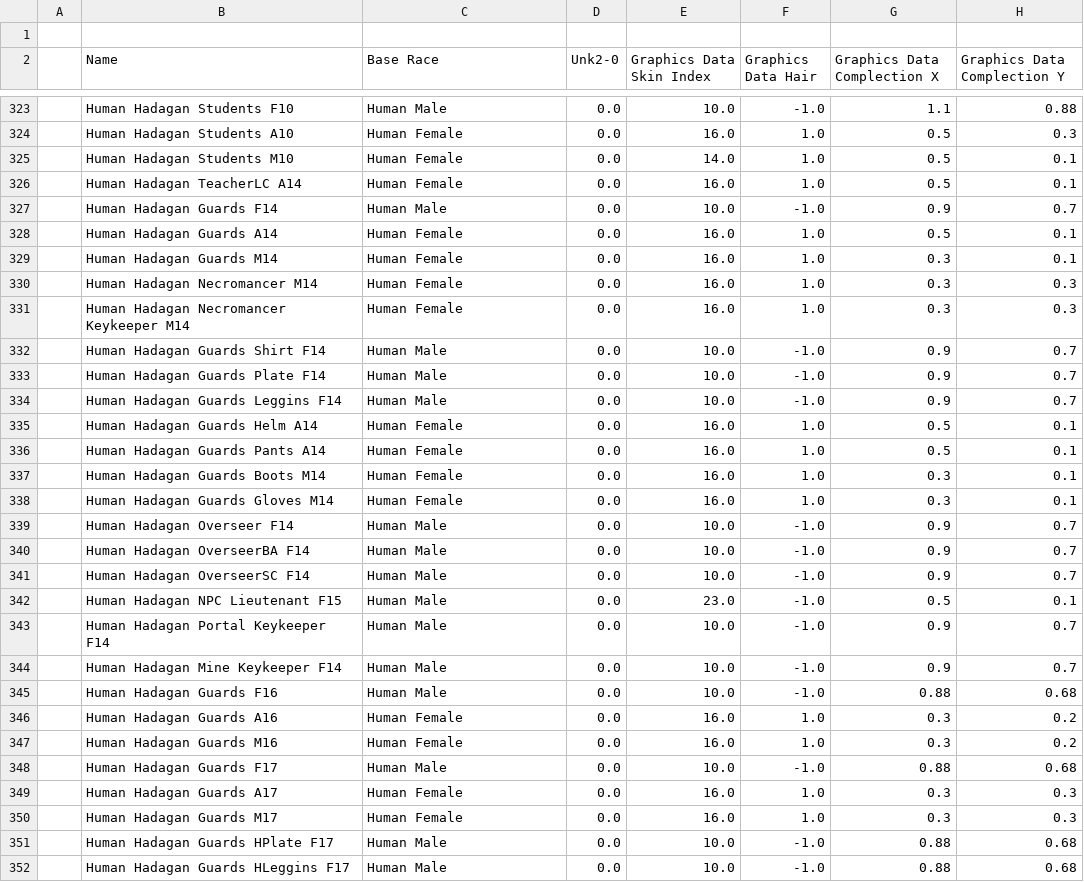
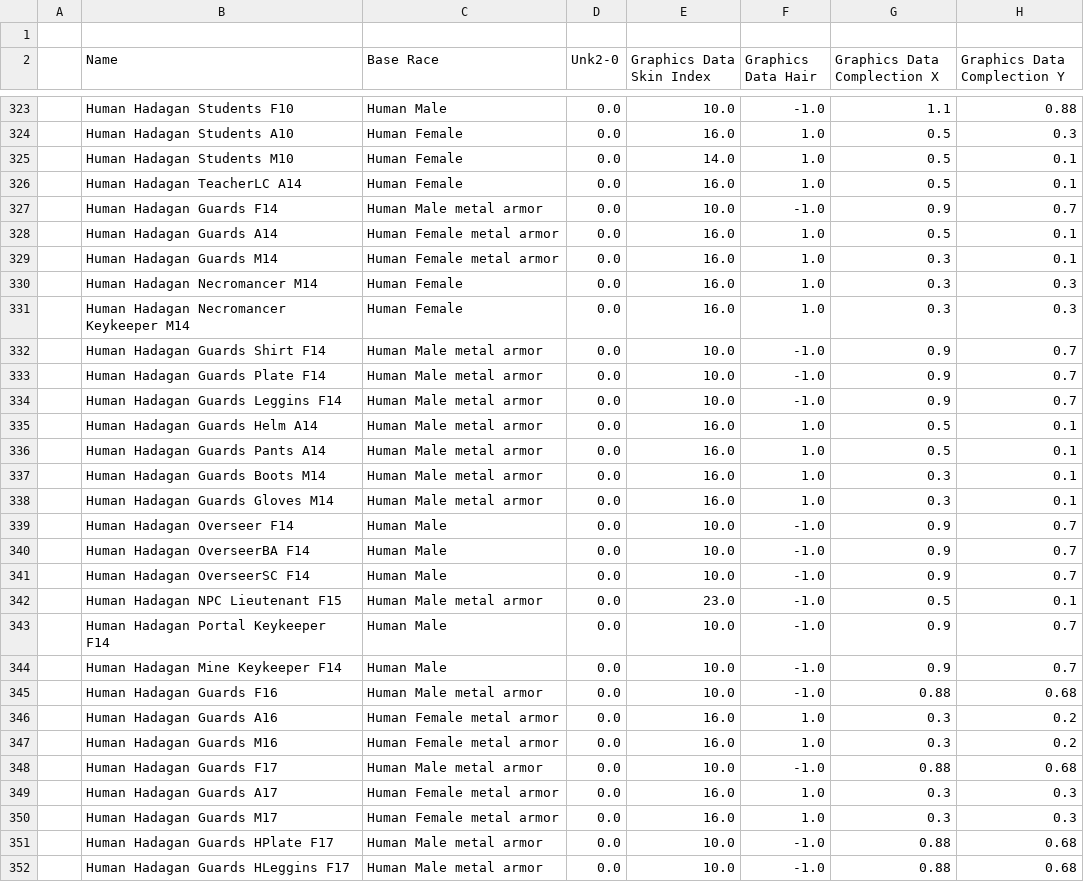
Before and after one commit to BGforgeNet/EItweaks, a CSV file: res/database/Monsters.csv, drawn as a sheet; only a part is shown, gaps mark what is left out; the diff covers the shown part only; the diff names each change by its address in the sheet, - before the commit and + after, or states it on an @@ line.

```diff
--- a/res/database/Monsters.csv
+++ b/res/database/Monsters.csv
-C327 (Base Race): Human Male
+C327 (Base Race): Human Male metal armor
-C328:C329 (Base Race): Human Female
+C328:C329 (Base Race): Human Female metal armor
-C332:C334 (Base Race): Human Male
+C332:C334 (Base Race): Human Male metal armor
-C335:C338 (Base Race): Human Female
+C335:C338 (Base Race): Human Male metal armor
-C342 (Base Race): Human Male
+C342 (Base Race): Human Male metal armor
-C345 (Base Race): Human Male
+C345 (Base Race): Human Male metal armor
-C346:C347 (Base Race): Human Female
+C346:C347 (Base Race): Human Female metal armor
-C348 (Base Race): Human Male
+C348 (Base Race): Human Male metal armor
-C349:C350 (Base Race): Human Female
+C349:C350 (Base Race): Human Female metal armor
-C351:C352 (Base Race): Human Male
+C351:C352 (Base Race): Human Male metal armor
```
Also changed, not shown: 27 edited cells elsewhere in this file, res/database/RaceModels.csv, 1 other file.
